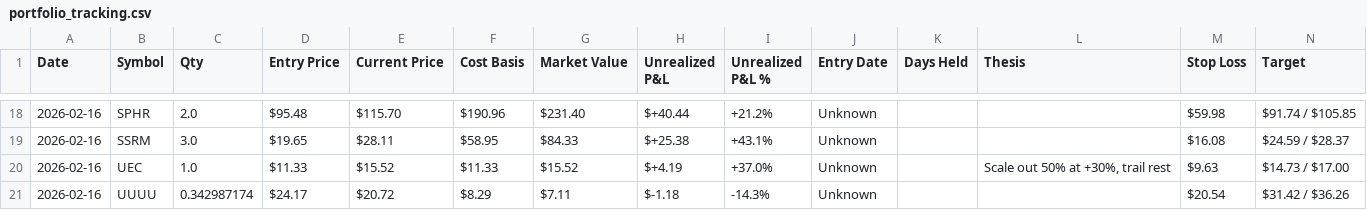
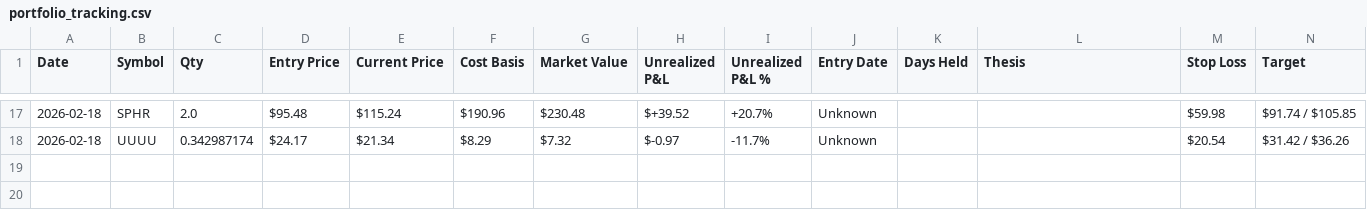
Before and after one commit to mikedmote52/AMC-trader, a CSV file: data/portfolio_tracking.csv, drawn as a sheet; only a part is shown, gaps mark what is left out; removed rows and columns are numbered as before the commit, all else as after; rows hold the shown columns only; the diff covers the shown part only; the diff names each change by its address in the sheet, - before the commit and + after, or states it on an @@ line.

```diff
--- a/data/portfolio_tracking.csv
+++ b/data/portfolio_tracking.csv
-A17 (Date): 2026-02-16
+A17 (Date): 2026-02-18
-E17 (Current Price): $115.70
+E17 (Current Price): $115.24
-G17 (Market Value): $231.40
+G17 (Market Value): $230.48
-H17 (Unrealized P&L): $+40.44
+H17 (Unrealized P&L): $+39.52
-I17 (Unrealized P&L %): +21.2%
+I17 (Unrealized P&L %): +20.7%
-row 19: 2026-02-16 | SSRM | 3.0 | $19.65 | $28.11 | $58.95 | $84.33 | $+25.38 | +43.1% | Unknown |  |  | $16.08 | $24.59 / $28.37
-row 20: 2026-02-16 | UEC | 1.0 | $11.33 | $15.52 | $11.33 | $15.52 | $+4.19 | +37.0% | Unknown |  | Scale out 50% at +30%, trail rest | $9.63 | $14.73 / $17.00
-A18 (Date): 2026-02-16
+A18 (Date): 2026-02-18
-E18 (Current Price): $20.72
+E18 (Current Price): $21.34
-G18 (Market Value): $7.11
+G18 (Market Value): $7.32
-H18 (Unrealized P&L): $-1.18
+H18 (Unrealized P&L): $-0.97
-I18 (Unrealized P&L %): -14.3%
+I18 (Unrealized P&L %): -11.7%
```
Also changed, not shown: 1 removed row and 71 edited cells elsewhere in this file, data/portfolio_daily_log.csv, data/scanner_performance.csv, 19 other files.
